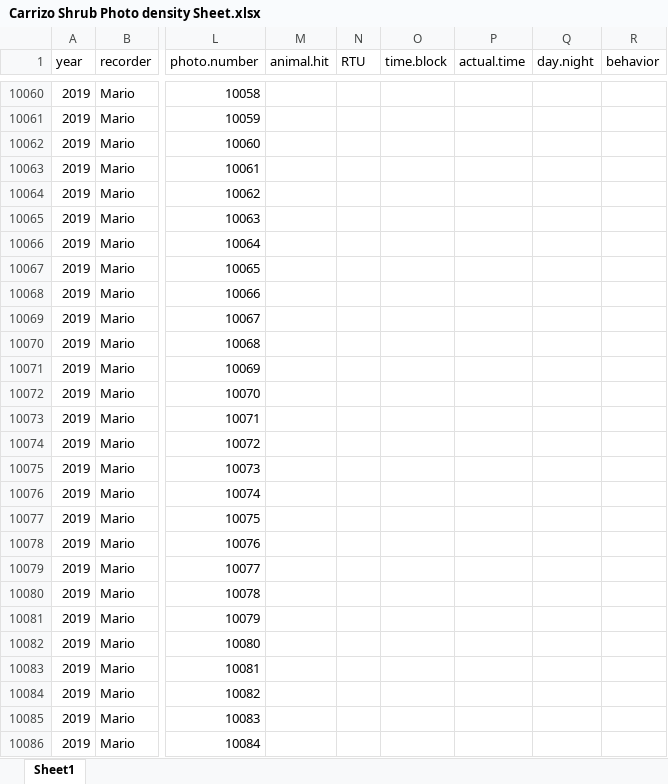
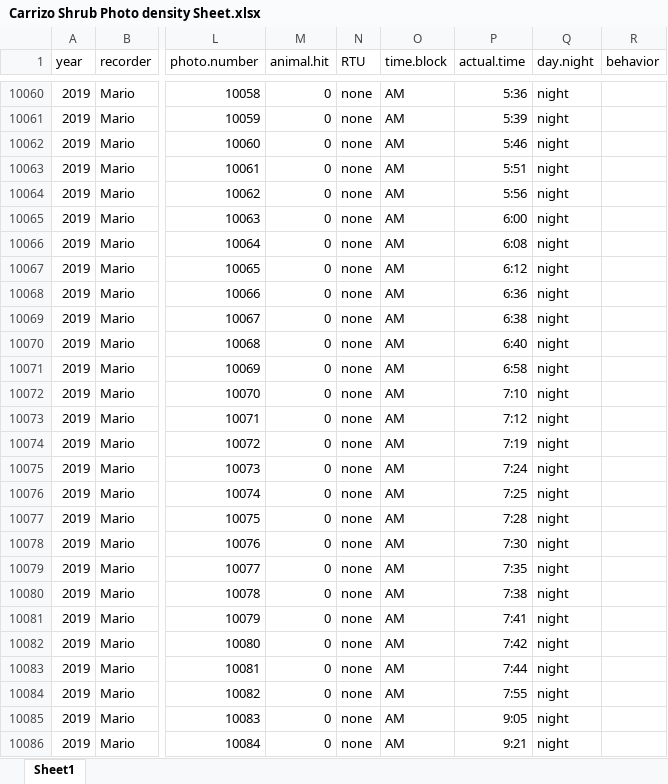
Before and after one commit to MarioZuliani/Data-Sheets-Field-Season-Summer-2019, an Excel workbook: Carrizo Shrub Photo density Sheet.xlsx, sheet Sheet1, drawn as a sheet; only a part is shown, gaps mark what is left out; values as stored, in another font and other column widths than the file's, no borders; the diff covers the shown part only; the diff names each change by its address in the sheet, - before the commit and + after, or states it on an @@ line.

```diff
--- a/Carrizo Shrub Photo density Sheet.xlsx (sheet Sheet1)
+++ b/Carrizo Shrub Photo density Sheet.xlsx (sheet Sheet1)
-M10060:M10086 (animal.hit): (empty)
+M10060:M10086 (animal.hit): 0
-N10060:N10086 (RTU): (empty)
+N10060:N10086 (RTU): none
-O10060:O10086 (time.block): (empty)
+O10060:O10086 (time.block): AM
-P10060 (actual.time): (empty)
+P10060 (actual.time): 5:36
-Q10060:Q10086 (day.night): (empty)
+Q10060:Q10086 (day.night): night
-P10061 (actual.time): (empty)
+P10061 (actual.time): 5:39
-P10062 (actual.time): (empty)
+P10062 (actual.time): 5:46
-P10063 (actual.time): (empty)
+P10063 (actual.time): 5:51
-P10064 (actual.time): (empty)
+P10064 (actual.time): 5:56
-P10065 (actual.time): (empty)
+P10065 (actual.time): 6:00
-P10066 (actual.time): (empty)
+P10066 (actual.time): 6:08
-P10067 (actual.time): (empty)
+P10067 (actual.time): 6:12
-P10068 (actual.time): (empty)
+P10068 (actual.time): 6:36
-P10069 (actual.time): (empty)
+P10069 (actual.time): 6:38
-P10070 (actual.time): (empty)
+P10070 (actual.time): 6:40
-P10071 (actual.time): (empty)
+P10071 (actual.time): 6:58
-P10072 (actual.time): (empty)
+P10072 (actual.time): 7:10
-P10073 (actual.time): (empty)
+P10073 (actual.time): 7:12
-P10074 (actual.time): (empty)
+P10074 (actual.time): 7:19
-P10075 (actual.time): (empty)
+P10075 (actual.time): 7:24
-P10076 (actual.time): (empty)
+P10076 (actual.time): 7:25
-P10077 (actual.time): (empty)
+P10077 (actual.time): 7:28
-P10078 (actual.time): (empty)
+P10078 (actual.time): 7:30
-P10079 (actual.time): (empty)
+P10079 (actual.time): 7:35
-P10080 (actual.time): (empty)
+P10080 (actual.time): 7:38
-P10081 (actual.time): (empty)
+P10081 (actual.time): 7:41
-P10082 (actual.time): (empty)
+P10082 (actual.time): 7:42
-P10083 (actual.time): (empty)
+P10083 (actual.time): 7:44
-P10084 (actual.time): (empty)
+P10084 (actual.time): 7:55
-P10085 (actual.time): (empty)
+P10085 (actual.time): 9:05
-P10086 (actual.time): (empty)
+P10086 (actual.time): 9:21
```
Also changed, not shown: 367 edited cells elsewhere in this sheet.
